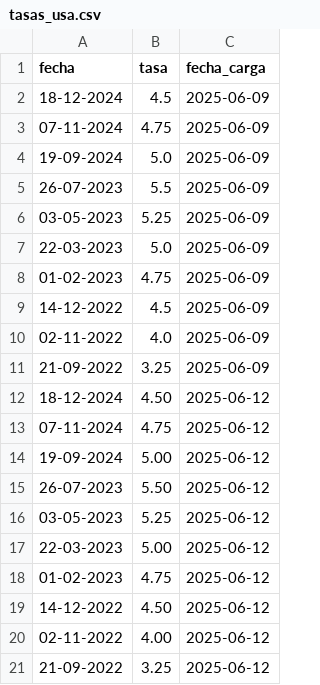
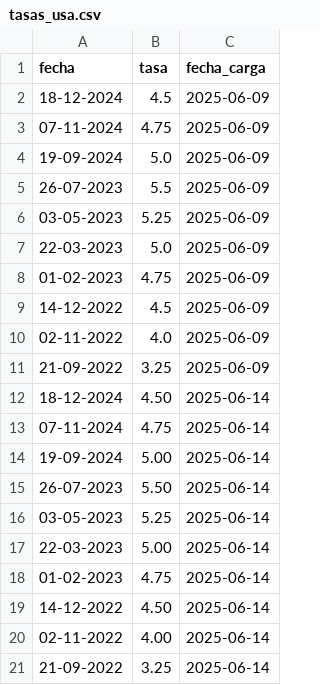
Before and after one commit to kaquinoy/TAMN, a CSV file: historial/tasas_usa.csv, drawn as a sheet.

```diff
--- a/historial/tasas_usa.csv
+++ b/historial/tasas_usa.csv
@@ -11,11 +11,11 @@ fecha,tasa,fecha_carga
 21-09-2022,3.25,2025-06-09
-18-12-2024,4.50 ,2025-06-12
-07-11-2024,4.75 ,2025-06-12
-19-09-2024,5.00 ,2025-06-12
-26-07-2023,5.50 ,2025-06-12
-03-05-2023,5.25 ,2025-06-12
-22-03-2023,5.00 ,2025-06-12
-01-02-2023,4.75 ,2025-06-12
-14-12-2022,4.50 ,2025-06-12
-02-11-2022,4.00 ,2025-06-12
-21-09-2022,3.25 ,2025-06-12
+18-12-2024,4.50 ,2025-06-14
+07-11-2024,4.75 ,2025-06-14
+19-09-2024,5.00 ,2025-06-14
+26-07-2023,5.50 ,2025-06-14
+03-05-2023,5.25 ,2025-06-14
+22-03-2023,5.00 ,2025-06-14
+01-02-2023,4.75 ,2025-06-14
+14-12-2022,4.50 ,2025-06-14
+02-11-2022,4.00 ,2025-06-14
+21-09-2022,3.25 ,2025-06-14
```
